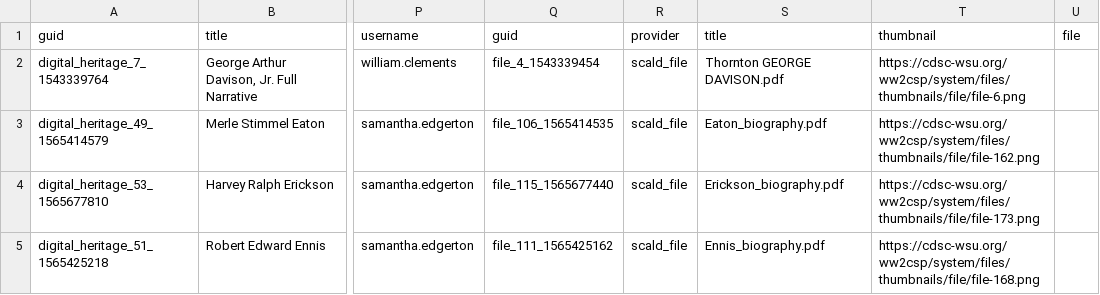
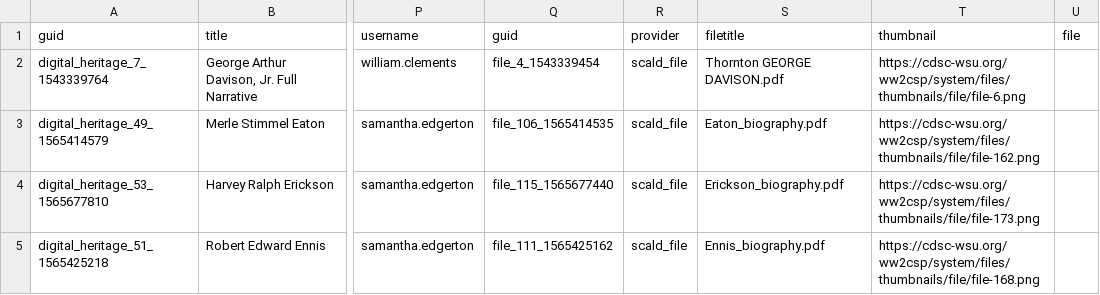
Before and after one commit to dcnb/mukurtu-gh-test, a CSV file: _data/ww2csp.csv, drawn as a sheet; only a part is shown, gaps mark what is left out; the diff names each change by its address in the sheet, - before the commit and + after, or states it on an @@ line.

Commit message:
Update ww2csp.csv

```diff
--- a/_data/ww2csp.csv
+++ b/_data/ww2csp.csv
-S1: title
+S1: filetitle
```
